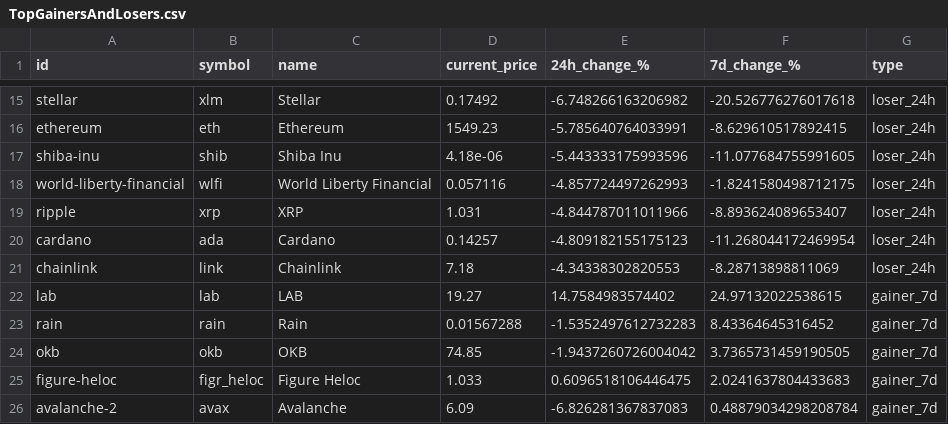
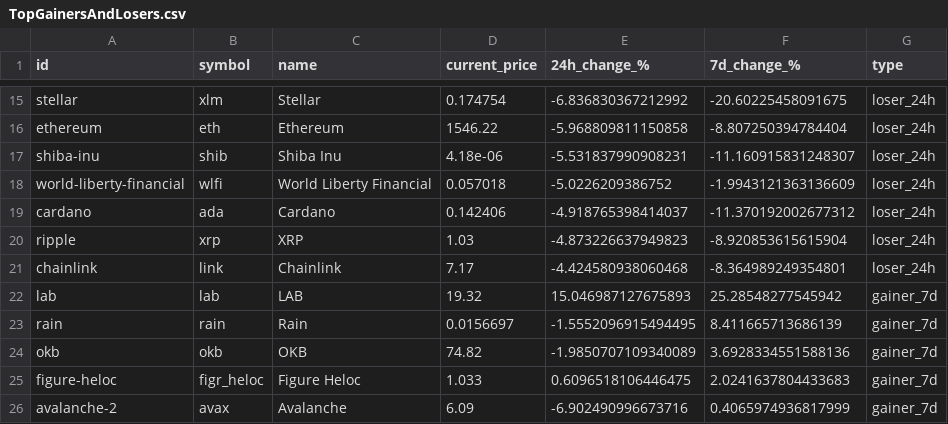
Before and after one commit to rfrm-dao/MarketDataResearch, a CSV file: TopGainersAndLosers.csv, drawn as a sheet; only a part is shown, gaps mark what is left out; removed rows and columns are numbered as before the commit, all else as after; the diff covers the shown part only; the diff names each change by its address in the sheet, - before the commit and + after, or states it on an @@ line.

```diff
--- a/TopGainersAndLosers.csv
+++ b/TopGainersAndLosers.csv
-D15 (current_price): 0.17492
+D15 (current_price): 0.174754
-E15 (24h_change_%): -6.748266163206982
+E15 (24h_change_%): -6.836830367212992
-F15 (7d_change_%): -20.526776276017618
+F15 (7d_change_%): -20.60225458091675
-D16 (current_price): 1549.23
+D16 (current_price): 1546.22
-E16 (24h_change_%): -5.785640764033991
+E16 (24h_change_%): -5.968809811150858
-F16 (7d_change_%): -8.629610517892415
+F16 (7d_change_%): -8.807250394784404
-E17 (24h_change_%): -5.443333175993596
+E17 (24h_change_%): -5.531837990908231
-F17 (7d_change_%): -11.077684755991605
+F17 (7d_change_%): -11.160915831248307
-D18 (current_price): 0.057116
+D18 (current_price): 0.057018
-E18 (24h_change_%): -4.857724497262993
+E18 (24h_change_%): -5.0226209386752
-F18 (7d_change_%): -1.8241580498712175
+F18 (7d_change_%): -1.9943121363136609
-row 19: ripple | xrp | XRP | 1.031 | -4.844787011011966 | -8.893624089653407 | loser_24h
-D19 (current_price): 0.14257
+D19 (current_price): 0.142406
-E19 (24h_change_%): -4.809182155175123
+E19 (24h_change_%): -4.918765398414037
-F19 (7d_change_%): -11.268044172469954
+F19 (7d_change_%): -11.370192002677312
+row 20: ripple | xrp | XRP | 1.03 | -4.873226637949823 | -8.920853615615904 | loser_24h
-D21 (current_price): 7.18
+D21 (current_price): 7.17
-E21 (24h_change_%): -4.34338302820553
+E21 (24h_change_%): -4.424580938060468
-F21 (7d_change_%): -8.28713898811069
+F21 (7d_change_%): -8.364989249354801
-D22 (current_price): 19.27
+D22 (current_price): 19.32
-E22 (24h_change_%): 14.7584983574402
+E22 (24h_change_%): 15.046987127675893
-F22 (7d_change_%): 24.97132022538615
+F22 (7d_change_%): 25.28548277545942
-D23 (current_price): 0.01567288
+D23 (current_price): 0.0156697
-E23 (24h_change_%): -1.5352497612732283
+E23 (24h_change_%): -1.5552096915494495
-F23 (7d_change_%): 8.43364645316452
+F23 (7d_change_%): 8.411665713686139
-D24 (current_price): 74.85
+D24 (current_price): 74.82
-E24 (24h_change_%): -1.9437260726004042
+E24 (24h_change_%): -1.9850707109340089
-F24 (7d_change_%): 3.7365731459190505
+F24 (7d_change_%): 3.6928334551588136
-E26 (24h_change_%): -6.826281367837083
+E26 (24h_change_%): -6.902490996673716
-F26 (7d_change_%): 0.48879034298208784
+F26 (7d_change_%): 0.4065974936817999
```
Also changed, not shown: 2 added rows, 2 removed rows and 62 edited cells elsewhere in this file.
